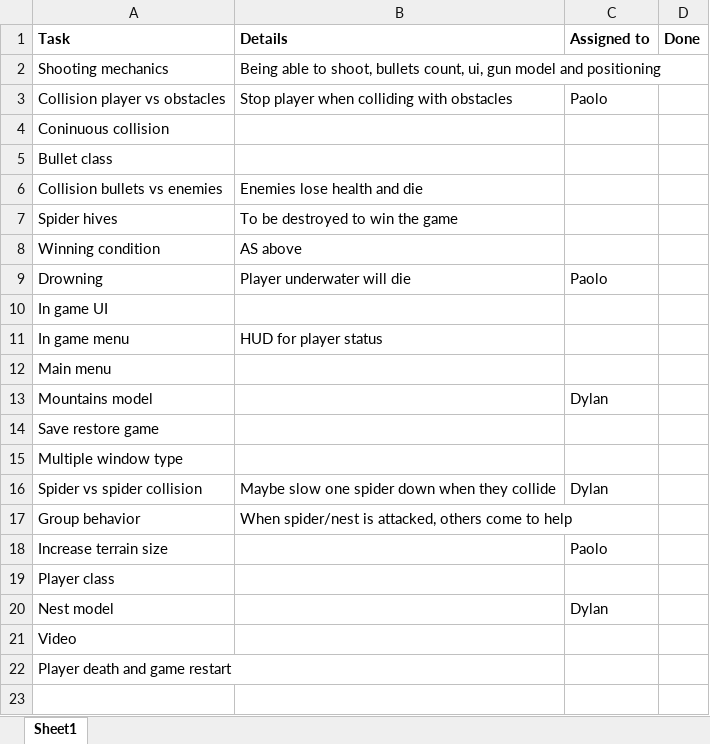
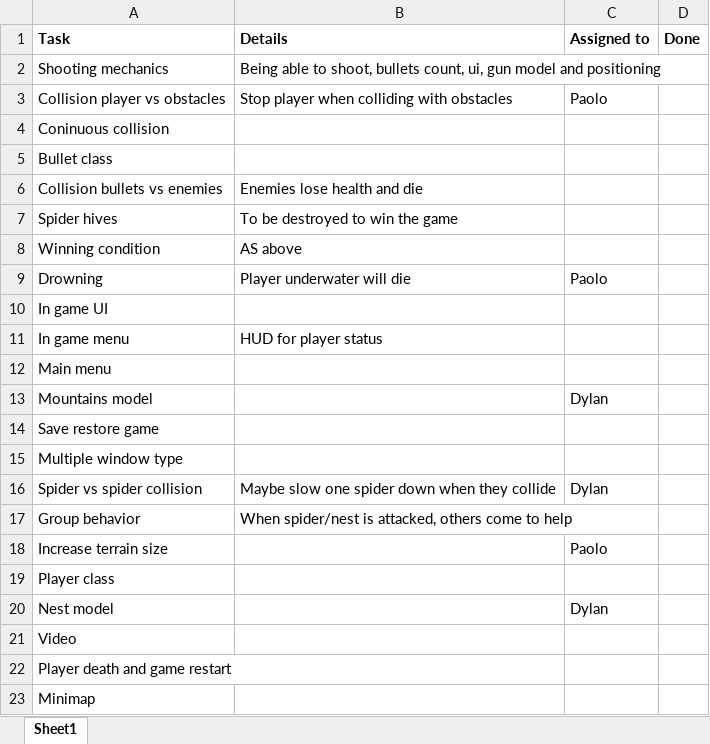
Before and after one commit to Paolo5150/397Project, an Excel workbook: Backlog.xlsx, sheet Sheet1, drawn as a sheet; values as stored, in another font and other column widths than the file's, no borders; the diff names each change by its address in the sheet, - before the commit and + after, or states it on an @@ line.

Commit message:
Updated backlog

```diff
--- a/Backlog.xlsx (sheet Sheet1)
+++ b/Backlog.xlsx (sheet Sheet1)
+row 23: Minimap
```
Also changed, not shown: 1 other file.
